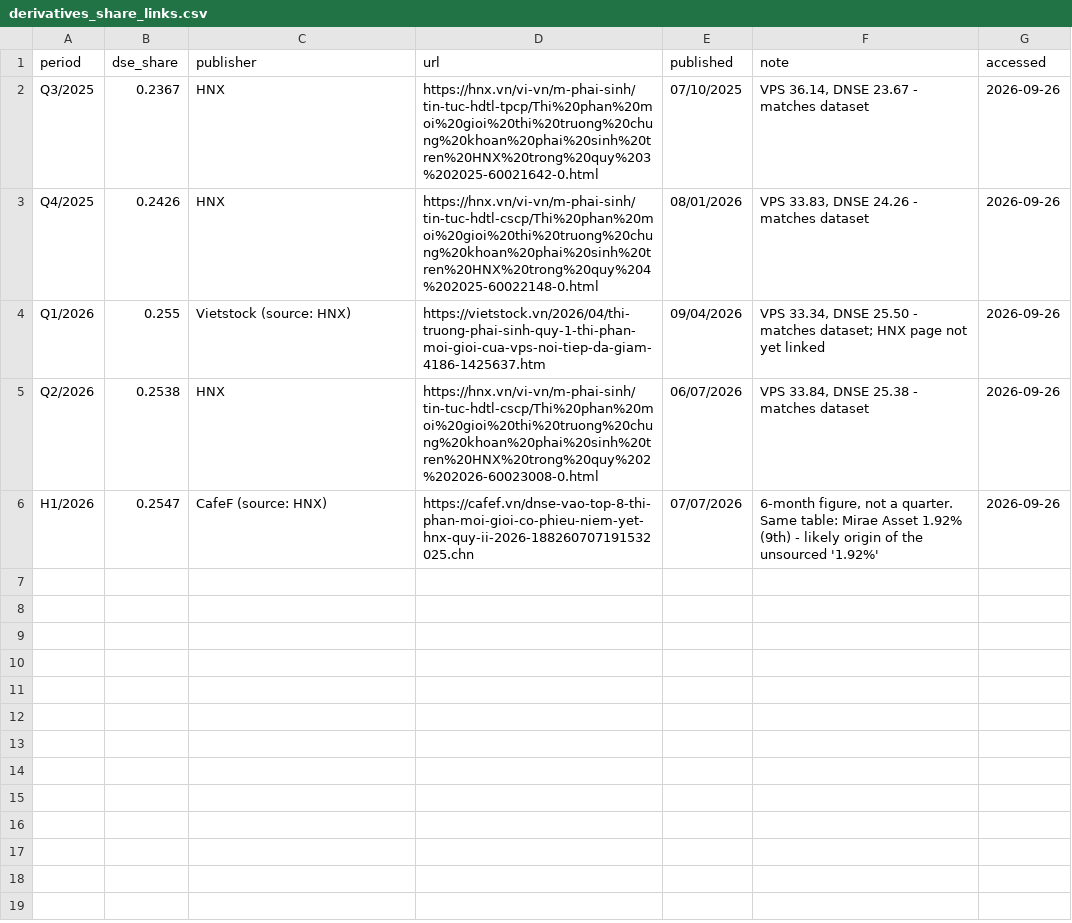
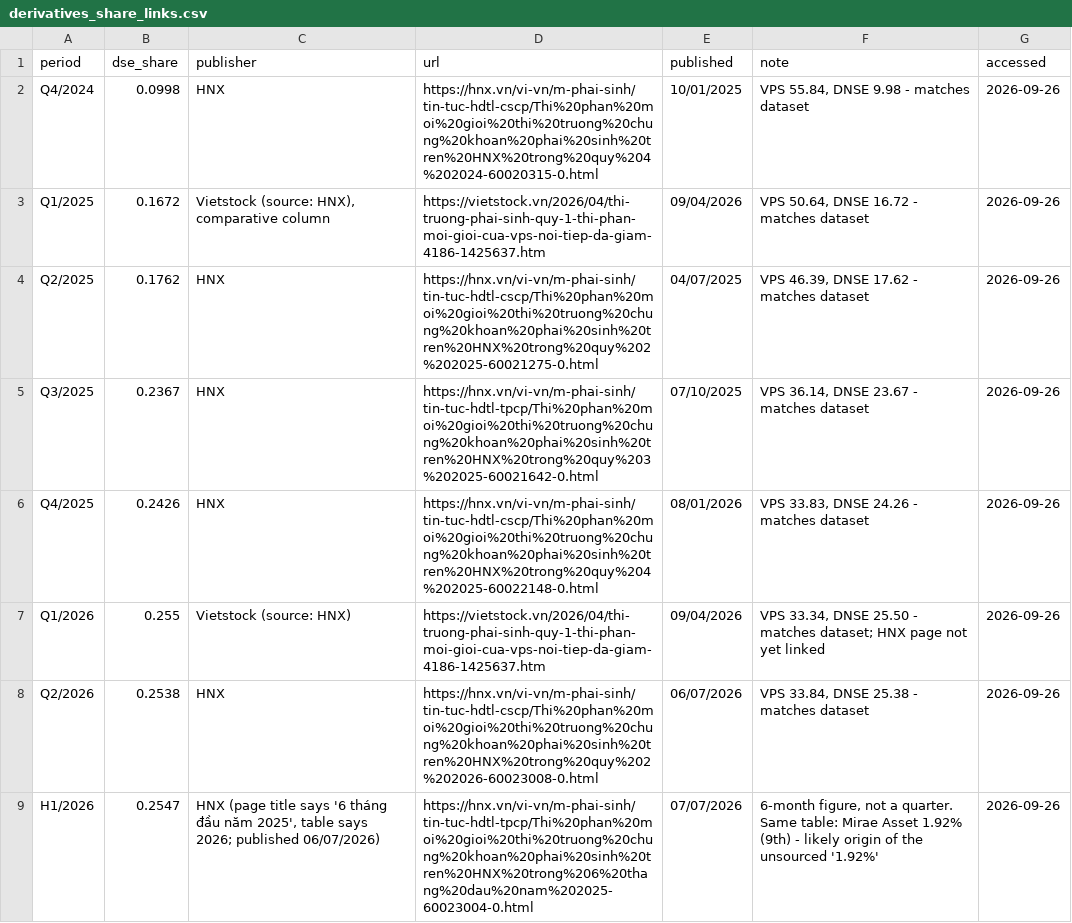
Before and after one commit to Xx-Pumpkin-xX/fba_roadto30_2026, a CSV file: data/sources/derivatives_share_links.csv, drawn as a sheet.

Commit message:
Add quarterly FS data, verified sources, merged 2.4 scoring

```diff
--- a/data/sources/derivatives_share_links.csv
+++ b/data/sources/derivatives_share_links.csv
@@ -1,2 +1,5 @@
 period,dse_share,publisher,url,published,note,accessed
+Q4/2024,0.0998,HNX,https://hnx.vn/vi-vn/m-phai-sinh/tin-tuc-hdtl-cscp/Thi%20phan%20moi%20gioi%20thi%20truong%20chung%20khoan%20phai%20sinh%20tren%20HNX%20trong%20quy%204%202024-60020315-0.html,10/01/2025,"VPS 55.84, DNSE 9.98 - matches dataset",2026-09-26
+Q1/2025,0.1672,"Vietstock (source: HNX), comparative column",https://vietstock.vn/2026/04/thi-truong-phai-sinh-quy-1-thi-phan-moi-gioi-cua-vps-noi-tiep-da-giam-4186-1425637.htm,09/04/2026,"VPS 50.64, DNSE 16.72 - matches dataset",2026-09-26
+Q2/2025,0.1762,HNX,https://hnx.vn/vi-vn/m-phai-sinh/tin-tuc-hdtl-cscp/Thi%20phan%20moi%20gioi%20thi%20truong%20chung%20khoan%20phai%20sinh%20tren%20HNX%20trong%20quy%202%202025-60021275-0.html,04/07/2025,"VPS 46.39, DNSE 17.62 - matches dataset",2026-09-26
 Q3/2025,0.2367,HNX,https://hnx.vn/vi-vn/m-phai-sinh/tin-tuc-hdtl-tpcp/Thi%20phan%20moi%20gioi%20thi%20truong%20chung%20khoan%20phai%20sinh%20tren%20HNX%20trong%20quy%203%202025-60021642-0.html,07/10/2025,"VPS 36.14, DNSE 23.67 - matches dataset",2026-09-26
@@ -5,2 +8,2 @@ Q1/2026,0.255,Vietstock (source: HNX),https://vietstock.vn/2026/04/thi-truong-ph
 Q2/2026,0.2538,HNX,https://hnx.vn/vi-vn/m-phai-sinh/tin-tuc-hdtl-cscp/Thi%20phan%20moi%20gioi%20thi%20truong%20chung%20khoan%20phai%20sinh%20tren%20HNX%20trong%20quy%202%202026-60023008-0.html,06/07/2026,"VPS 33.84, DNSE 25.38 - matches dataset",2026-09-26
-H1/2026,0.2547,CafeF (source: HNX),https://cafef.vn/dnse-vao-top-8-thi-phan-moi-gioi-co-phieu-niem-yet-hnx-quy-ii-2026-188260707191532025.chn,07/07/2026,"6-month figure, not a quarter. Same table: Mirae Asset 1.92% (9th) - likely origin of the unsourced '1.92%'",2026-09-26
+H1/2026,0.2547,"HNX (page title says '6 tháng đầu năm 2025', table says 2026; published 06/07/2026)",https://hnx.vn/vi-vn/m-phai-sinh/tin-tuc-hdtl-tpcp/Thi%20phan%20moi%20gioi%20thi%20truong%20chung%20khoan%20phai%20sinh%20tren%20HNX%20trong%206%20thang%20dau%20nam%202025-60023004-0.html,07/07/2026,"6-month figure, not a quarter. Same table: Mirae Asset 1.92% (9th) - likely origin of the unsourced '1.92%'",2026-09-26
```
Also changed, not shown: data/clean/2.1_momentum.csv, data/clean/2.4_derivatives_fee_3cols.csv, 11 other files.
